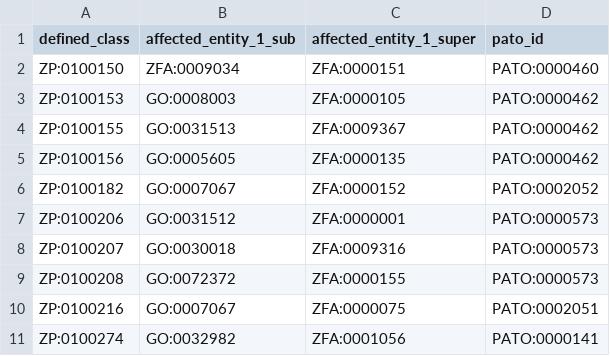
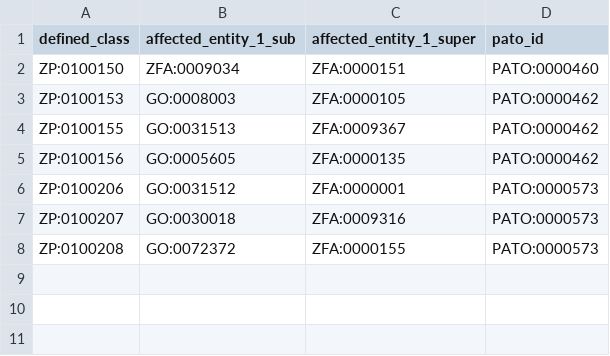
Before and after one commit to obophenotype/zebrafish-phenotype-ontology, a TSV file: src/patterns/data/manual/abnormalQualityPartOfThing.tsv, drawn as a sheet.

```diff
--- a/src/patterns/data/manual/abnormalQualityPartOfThing.tsv
+++ b/src/patterns/data/manual/abnormalQualityPartOfThing.tsv
@@ -5,3 +5,2 @@ ZP:0100155	GO:0031513	ZFA:0009367	PATO:0000462
 ZP:0100156	GO:0005605	ZFA:0000135	PATO:0000462
-ZP:0100182	GO:0007067	ZFA:0000152	PATO:0002052
 ZP:0100206	GO:0031512	ZFA:0000001	PATO:0000573
@@ -9,3 +8 @@ ZP:0100207	GO:0030018	ZFA:0009316	PATO:0000573
 ZP:0100208	GO:0072372	ZFA:0000155	PATO:0000573
-ZP:0100216	GO:0007067	ZFA:0000075	PATO:0002051
-ZP:0100274	GO:0032982	ZFA:0001056	PATO:0000141
```
Also changed, not shown: src/patterns/data/manual/abnormalQualityOccursInThing.tsv, src/patterns/data/manual/abnormalQualityOfThing.tsv, 1 other file.
